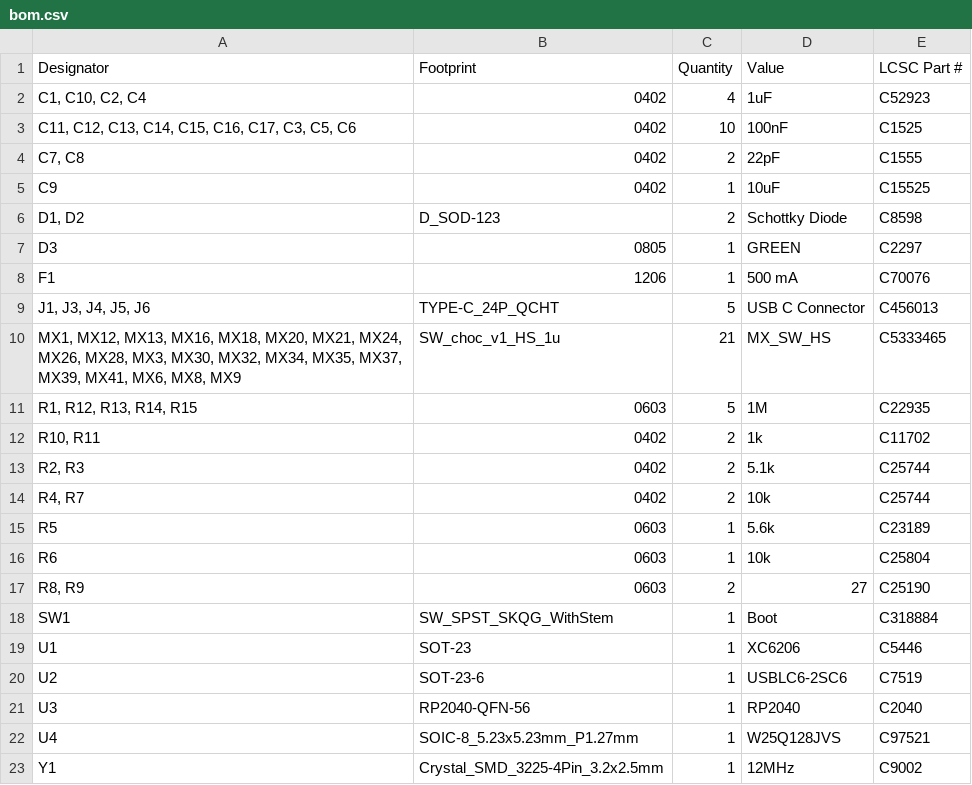
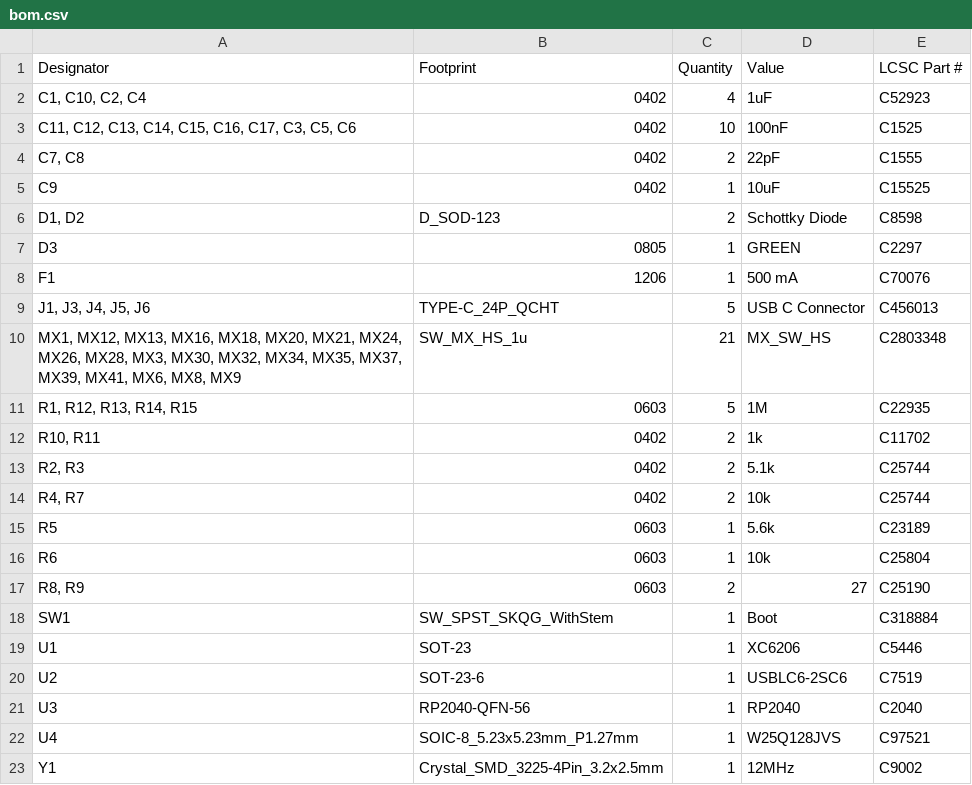
Before and after one commit to Armastardo/Schism, a CSV file: PCB/production/bom.csv, drawn as a sheet.

```diff
--- a/PCB/production/bom.csv
+++ b/PCB/production/bom.csv
@@ -9,3 +9,3 @@ F1,1206,1,500 mA,C70076
 "J1, J3, J4, J5, J6",TYPE-C_24P_QCHT,5,USB C Connector,C456013
-"MX1, MX12, MX13, MX16, MX18, MX20, MX21, MX24, MX26, MX28, MX3, MX30, MX32, MX34, MX35, MX37, MX39, MX41, MX6, MX8, MX9",SW_choc_v1_HS_1u,21,MX_SW_HS,C5333465
+"MX1, MX12, MX13, MX16, MX18, MX20, MX21, MX24, MX26, MX28, MX3, MX30, MX32, MX34, MX35, MX37, MX39, MX41, MX6, MX8, MX9",SW_MX_HS_1u,21,MX_SW_HS,C2803348
 "R1, R12, R13, R14, R15",0603,5,1M,C22935
```
Also changed, not shown: PCB/production/designators.csv, PCB/production/positions.csv, 4 other files.
